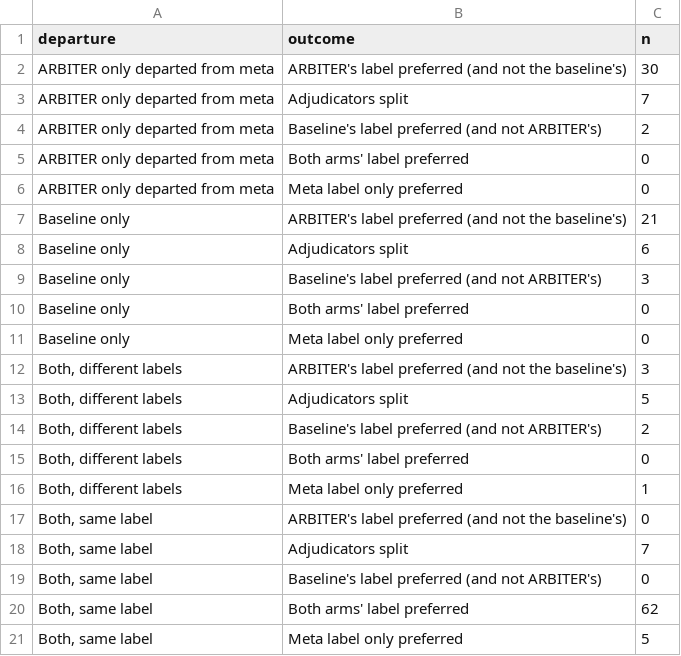
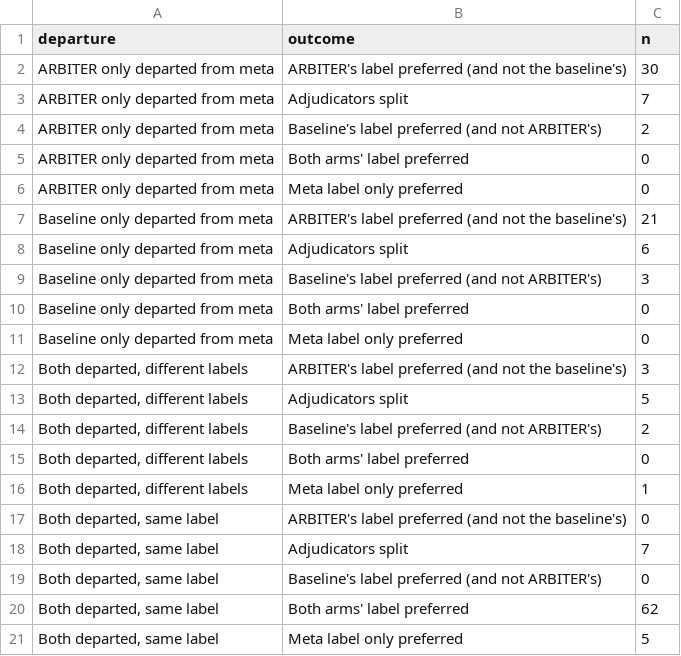
Before and after one commit to AliSalman-et-al/arbiter-JAMIA, a CSV file: analysis/output/tables/figure3-panelB.csv, drawn as a sheet.

Commit message:
Tag adjudication panels and distinguish zero-count tiles

```diff
--- a/analysis/output/tables/figure3-panelB.csv
+++ b/analysis/output/tables/figure3-panelB.csv
@@ -6,16 +6,16 @@ ARBITER only departed from meta,Both arms' label preferred,0
 ARBITER only departed from meta,Meta label only preferred,0
-Baseline only,ARBITER's label preferred (and not the baseline's),21
-Baseline only,Adjudicators split,6
-Baseline only,Baseline's label preferred (and not ARBITER's),3
-Baseline only,Both arms' label preferred,0
-Baseline only,Meta label only preferred,0
-"Both, different labels",ARBITER's label preferred (and not the baseline's),3
-"Both, different labels",Adjudicators split,5
-"Both, different labels",Baseline's label preferred (and not ARBITER's),2
-"Both, different labels",Both arms' label preferred,0
-"Both, different labels",Meta label only preferred,1
-"Both, same label",ARBITER's label preferred (and not the baseline's),0
-"Both, same label",Adjudicators split,7
-"Both, same label",Baseline's label preferred (and not ARBITER's),0
-"Both, same label",Both arms' label preferred,62
-"Both, same label",Meta label only preferred,5
+Baseline only departed from meta,ARBITER's label preferred (and not the baseline's),21
+Baseline only departed from meta,Adjudicators split,6
+Baseline only departed from meta,Baseline's label preferred (and not ARBITER's),3
+Baseline only departed from meta,Both arms' label preferred,0
+Baseline only departed from meta,Meta label only preferred,0
+"Both departed, different labels",ARBITER's label preferred (and not the baseline's),3
+"Both departed, different labels",Adjudicators split,5
+"Both departed, different labels",Baseline's label preferred (and not ARBITER's),2
+"Both departed, different labels",Both arms' label preferred,0
+"Both departed, different labels",Meta label only preferred,1
+"Both departed, same label",ARBITER's label preferred (and not the baseline's),0
+"Both departed, same label",Adjudicators split,7
+"Both departed, same label",Baseline's label preferred (and not ARBITER's),0
+"Both departed, same label",Both arms' label preferred,62
+"Both departed, same label",Meta label only preferred,5
```
Also changed, not shown: 4 other files.
